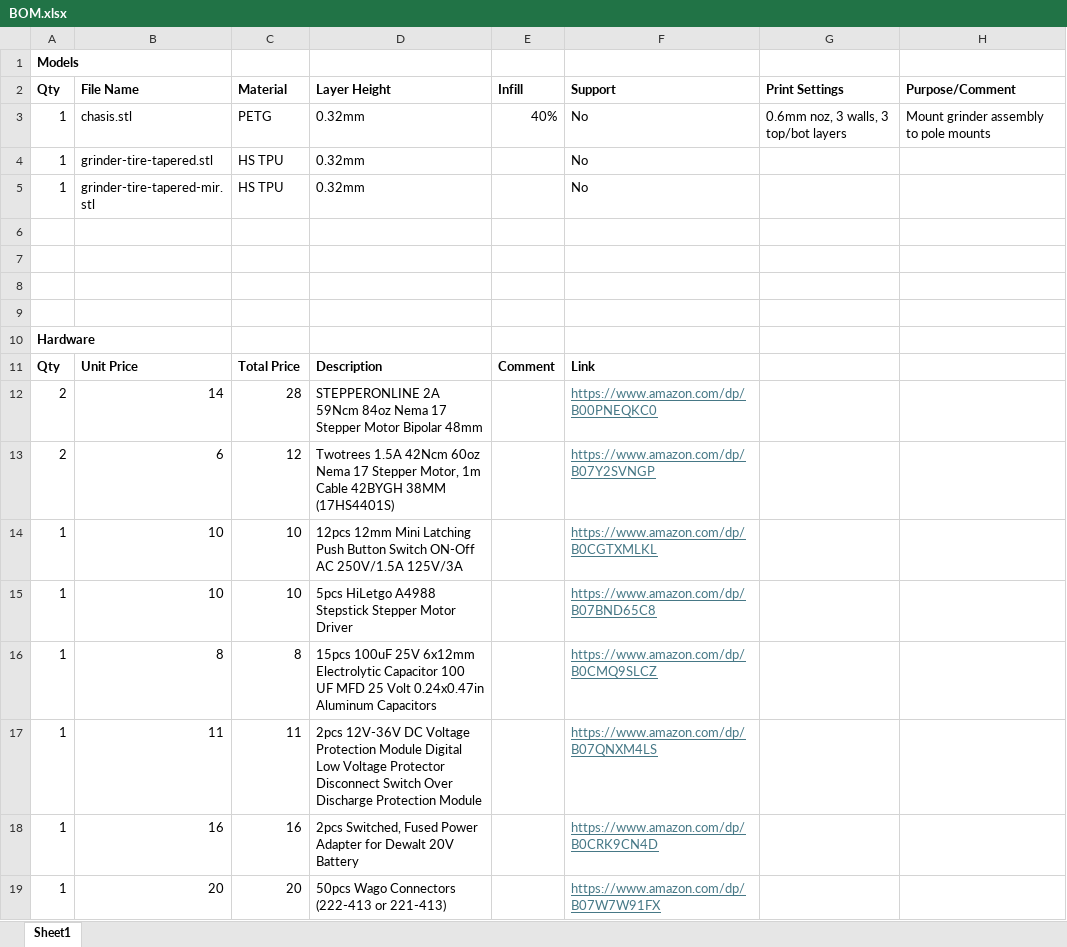
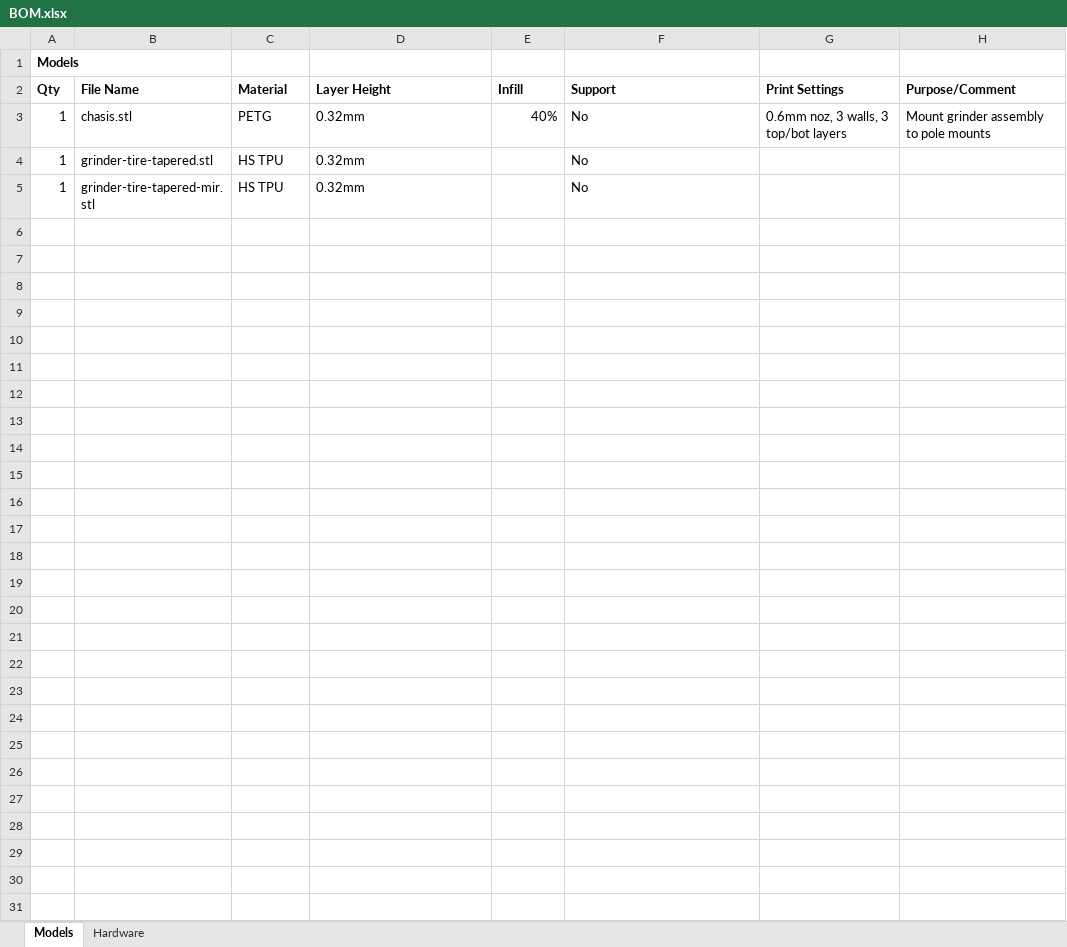
Before and after one commit to aaronse/weed-muncher, an Excel workbook: BOM.xlsx, sheet Models, drawn as a sheet; values as stored, in another font and other column widths than the file's, no borders; the diff names each change by its address in the sheet, - before the commit and + after, or states it on an @@ line.

```diff
--- a/BOM.xlsx (sheet Models)
+++ b/BOM.xlsx (sheet Models)
-sheet tab: Sheet1
+sheet tab: Models
+sheet tab: Hardware
-row 6: (empty)
-row 7: (empty)
-row 8: (empty)
-row 9: (empty)
-row 10: Hardware
-row 11: Qty | Unit Price | Total Price | Description | Comment | Link
-row 12: 2 | 14 | 28 | STEPPERONLINE 2A 59Ncm 84oz Nema 17 Stepper Motor Bipolar 48mm |  | https://www.amazon.com/dp/B00PNEQKC0
-row 13: 2 | 6 | 12 | Twotrees 1.5A 42Ncm 60oz Nema 17 Stepper Motor, 1m Cable 42BYGH 38MM (17HS4401S) |  | https://www.amazon.com/dp/B07Y2SVNGP
-row 14: 1 | 10 | 10 | 12pcs 12mm Mini Latching Push Button Switch ON-Off AC 250V/1.5A 125V/3A |  | https://www.amazon.com/dp/B0CGTXMLKL
-row 15: 1 | 10 | 10 | 5pcs HiLetgo A4988 Stepstick Stepper Motor Driver |  | https://www.amazon.com/dp/B07BND65C8
-row 16: 1 | 8 | 8 | 15pcs 100uF 25V 6x12mm Electrolytic Capacitor 100 UF MFD 25 Volt 0.24x0.47in Aluminum Capacitors |  | https://www.amazon.com/dp/B0CMQ9SLCZ
-row 17: 1 | 11 | 11 | 2pcs 12V-36V DC Voltage Protection Module Digital Low Voltage Protector Disconnect Switch Over Discharge Protection Module |  | https://www.amazon.com/dp/B07QNXM4LS
-row 18: 1 | 16 | 16 | 2pcs Switched, Fused Power Adapter for Dewalt 20V Battery |  | https://www.amazon.com/dp/B0CRK9CN4D
-row 19: 1 | 20 | 20 | 50pcs Wago Connectors (222-413 or 221-413) |  | https://www.amazon.com/dp/B07W7W91FX
```
Also changed, not shown: 1 other file.
